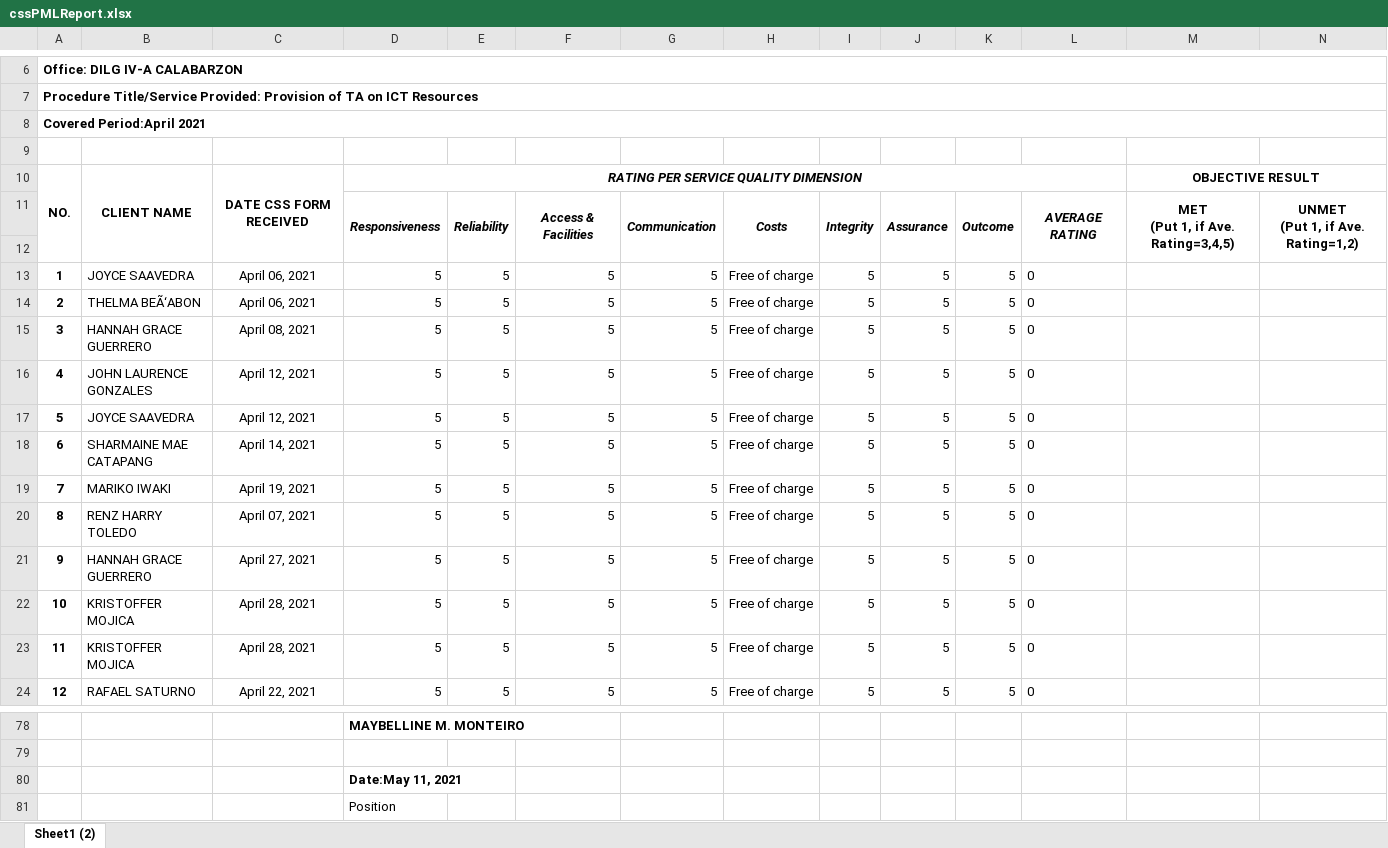
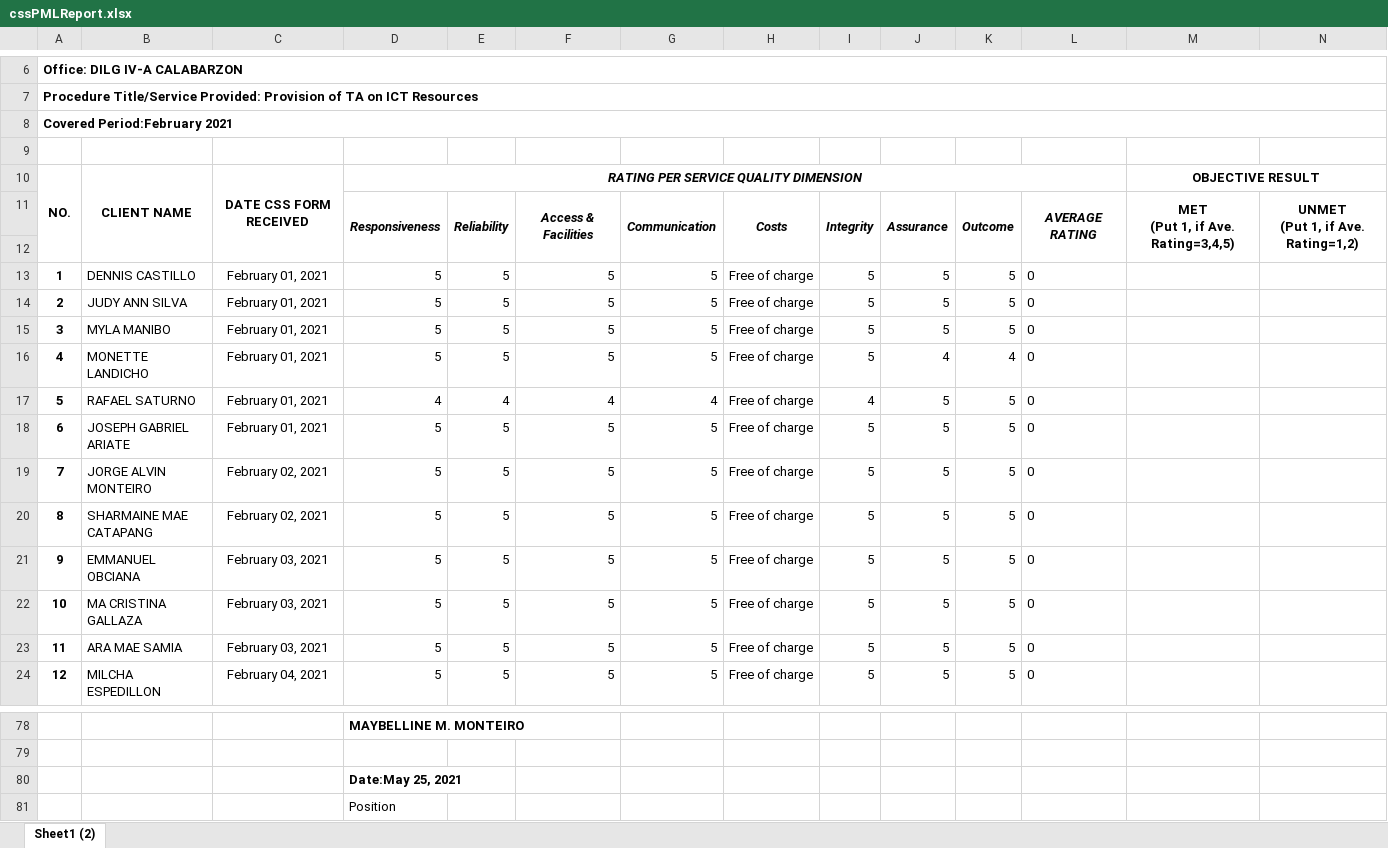
Before and after one commit to itskimeng/fas2020, an Excel workbook: cssPMLReport.xlsx, sheet Sheet1 (2), drawn as a sheet; only a part is shown, gaps mark what is left out; values as stored, in another font and other column widths than the file's, no borders; charts and pictures not drawn; the diff covers the shown part only; the diff names each change by its address in the sheet, - before the commit and + after, or states it on an @@ line.

```diff
--- a/cssPMLReport.xlsx (sheet Sheet1 (2))
+++ b/cssPMLReport.xlsx (sheet Sheet1 (2))
-A8: Covered Period:April 2021
+A8: Covered Period:February 2021
-B13: JOYCE SAAVEDRA
+B13: DENNIS CASTILLO
-C13:C14: April 06, 2021
+C13:C14: February 01, 2021
-B14: THELMA BEÃ‘ABON
+B14: JUDY ANN SILVA
-B15: HANNAH GRACE GUERRERO
+B15: MYLA MANIBO
-C15: April 08, 2021
+C15: February 01, 2021
-B16: JOHN LAURENCE GONZALES
+B16: MONETTE LANDICHO
-C16:C17: April 12, 2021
+C16:C17: February 01, 2021
-J16: 5
+J16: 4
-K16: 5
+K16: 4
-B17: JOYCE SAAVEDRA
+B17: RAFAEL SATURNO
-D17: 5
+D17: 4
-E17: 5
+E17: 4
-F17: 5
+F17: 4
-G17: 5
+G17: 4
-I17: 5
+I17: 4
-B18: SHARMAINE MAE CATAPANG
+B18: JOSEPH GABRIEL ARIATE
-C18: April 14, 2021
+C18: February 01, 2021
-B19: MARIKO IWAKI
+B19: JORGE ALVIN MONTEIRO
-C19: April 19, 2021
+C19: February 02, 2021
-B20: RENZ HARRY TOLEDO
+B20: SHARMAINE MAE CATAPANG
-C20: April 07, 2021
+C20: February 02, 2021
-B21: HANNAH GRACE GUERRERO
+B21: EMMANUEL OBCIANA
-C21: April 27, 2021
+C21: February 03, 2021
-B22: KRISTOFFER MOJICA
+B22: MA CRISTINA GALLAZA
-C22:C23: April 28, 2021
+C22:C23: February 03, 2021
-B23: KRISTOFFER MOJICA
+B23: ARA MAE SAMIA
-B24: RAFAEL SATURNO
+B24: MILCHA ESPEDILLON
-C24: April 22, 2021
+C24: February 04, 2021
-D80: Date:May 11, 2021
+D80: Date:May 25, 2021
```
Also changed, not shown: 8 added rows, 8 removed rows and 83 edited cells elsewhere in this sheet, formulas that keep their value, export_logsheet.xlsx, export_pr.xlsx, 14 other files.
